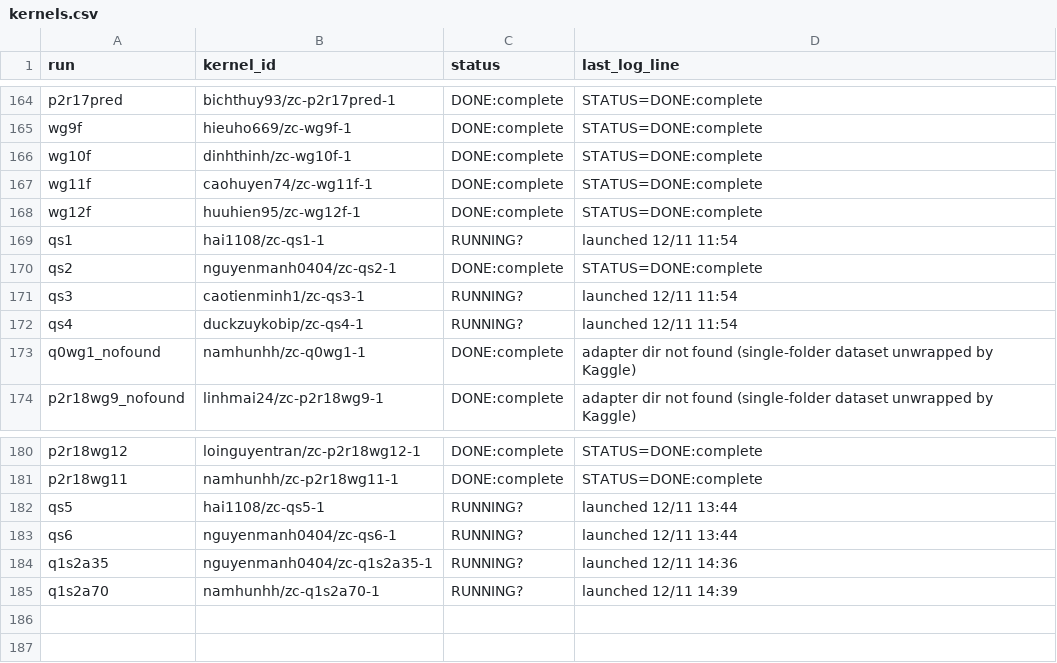
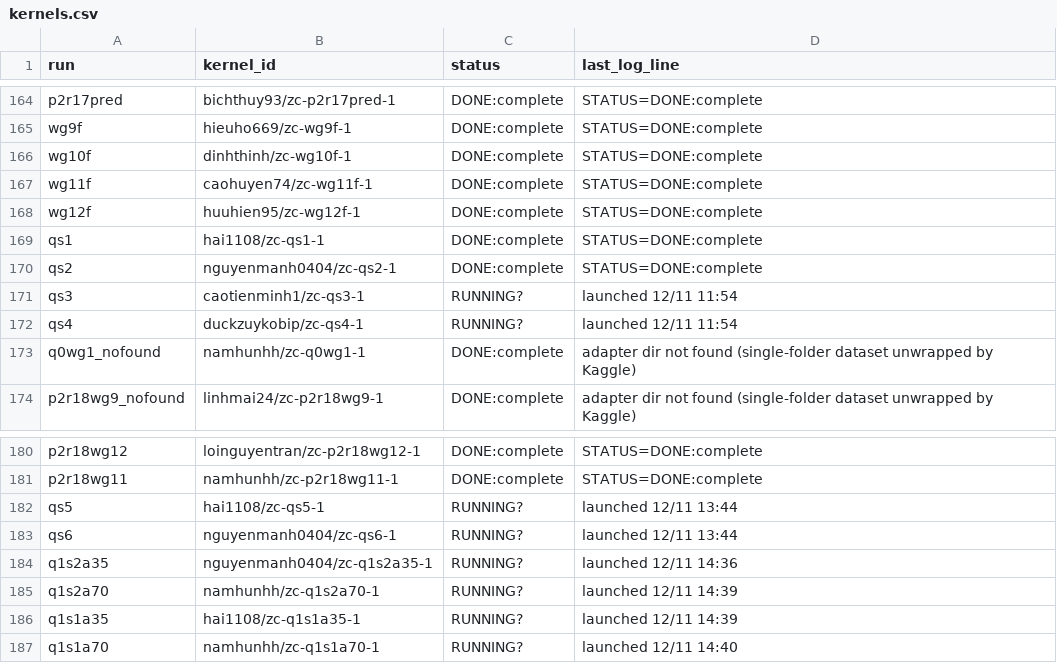
Before and after one commit to lhaochen118-ship-it/ZC, a CSV file: Process/kaggle/kernels.csv, drawn as a sheet; only a part is shown, gaps mark what is left out.

```diff
--- a/Process/kaggle/kernels.csv
+++ b/Process/kaggle/kernels.csv
@@ -168,3 +168,3 @@ wg11f,caohuyen74/zc-wg11f-1,DONE:complete,STATUS=DONE:complete
 wg12f,huuhien95/zc-wg12f-1,DONE:complete,STATUS=DONE:complete
-qs1,hai1108/zc-qs1-1,RUNNING?,launched 12/11 11:54
+qs1,hai1108/zc-qs1-1,DONE:complete,STATUS=DONE:complete
 qs2,nguyenmanh0404/zc-qs2-1,DONE:complete,STATUS=DONE:complete
@@ -185 +185,3 @@ q1s2a35,nguyenmanh0404/zc-q1s2a35-1,RUNNING?,launched 12/11 14:36
 q1s2a70,namhunhh/zc-q1s2a70-1,RUNNING?,launched 12/11 14:39
+q1s1a35,hai1108/zc-q1s1a35-1,RUNNING?,launched 12/11 14:39
+q1s1a70,namhunhh/zc-q1s1a70-1,RUNNING?,launched 12/11 14:40
```
